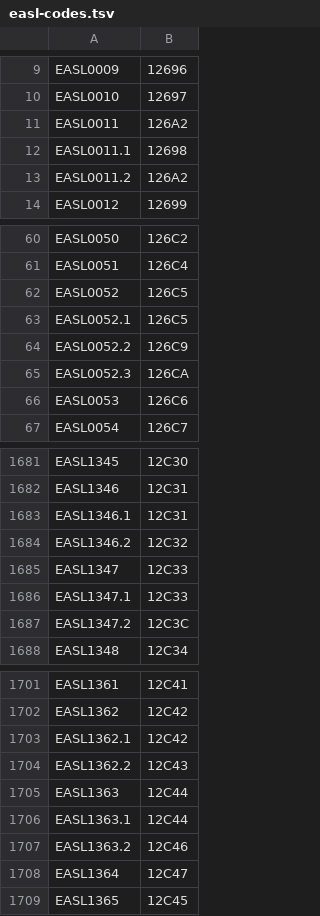
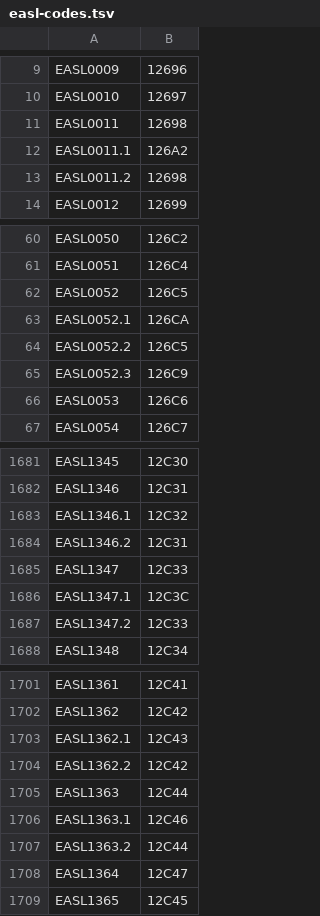
Before and after one commit to stinney/easl, a TSV file: 00raw/easl-codes.tsv, drawn as a sheet; only a part is shown, gaps mark what is left out; the diff covers the shown part only.

```diff
--- a/00raw/easl-codes.tsv
+++ b/00raw/easl-codes.tsv
@@ -10,5 +10,5 @@ EASL0009	12696
 EASL0010	12697
-EASL0011	126A2
-EASL0011.1	12698
-EASL0011.2	126A2
+EASL0011	12698
+EASL0011.1	126A2
+EASL0011.2	12698
 EASL0012	12699
@@ -62,5 +62,5 @@ EASL0051	126C4
 EASL0052	126C5
-EASL0052.1	126C5
-EASL0052.2	126C9
-EASL0052.3	126CA
+EASL0052.1	126CA
+EASL0052.2	126C5
+EASL0052.3	126C9
 EASL0053	126C6
@@ -1682,7 +1682,7 @@ EASL1345	12C30
 EASL1346	12C31
-EASL1346.1	12C31
-EASL1346.2	12C32
+EASL1346.1	12C32
+EASL1346.2	12C31
 EASL1347	12C33
-EASL1347.1	12C33
-EASL1347.2	12C3C
+EASL1347.1	12C3C
+EASL1347.2	12C33
 EASL1348	12C34
@@ -1702,7 +1702,7 @@ EASL1361	12C41
 EASL1362	12C42
-EASL1362.1	12C42
-EASL1362.2	12C43
+EASL1362.1	12C43
+EASL1362.2	12C42
 EASL1363	12C44
-EASL1363.1	12C44
-EASL1363.2	12C46
+EASL1363.1	12C46
+EASL1363.2	12C44
 EASL1364	12C47
```
Also changed, not shown: 102 edited cells elsewhere in this file, 00etc/nc-cdli.tsv, 00raw/easl-glyph.tsv, 13 other files.
